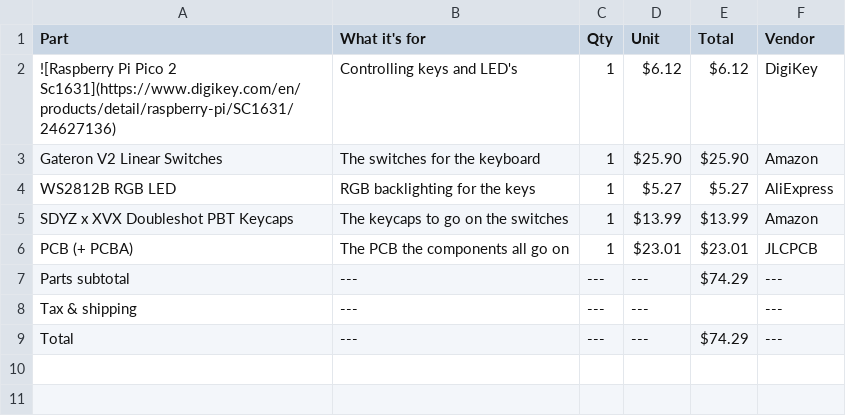
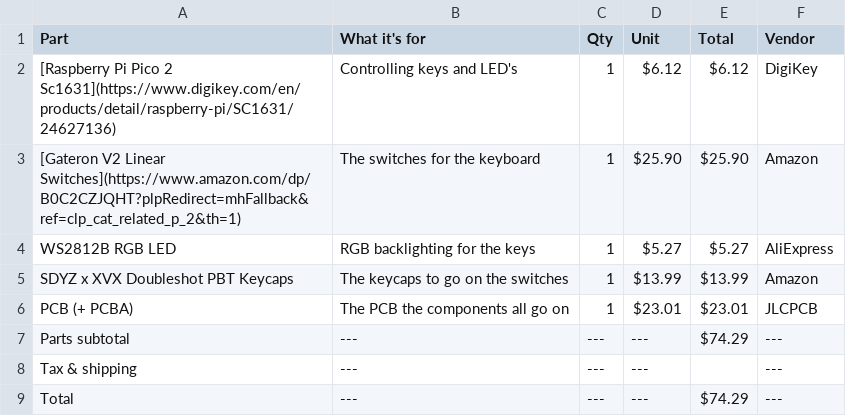
Before and after one commit to araschke001-commits/RGB-Keyboard, a CSV file: RGB Keyboard BOM.csv, drawn as a sheet.

Commit message:
Revise RGB Keyboard BOM with updated links
Updated part links and formatting in the BOM.

```diff
--- a/RGB Keyboard BOM.csv
+++ b/RGB Keyboard BOM.csv
@@ -1,4 +1,4 @@
 Part,What it's for,Qty,Unit,Total,Vendor
-![Raspberry Pi Pico 2 Sc1631](https://www.digikey.com/en/products/detail/raspberry-pi/SC1631/24627136),Controlling keys and LED's,1,$6.12,$6.12,DigiKey
-Gateron V2 Linear Switches,The switches for the keyboard,1,$25.90,$25.90,Amazon
+"[Raspberry Pi Pico 2 Sc1631](https://www.digikey.com/en/products/detail/raspberry-pi/SC1631/24627136)",Controlling keys and LED's,1,$6.12,$6.12,DigiKey
+"[Gateron V2 Linear Switches](https://www.amazon.com/dp/B0C2CZJQHT?plpRedirect=mhFallback&ref=clp_cat_related_p_2&th=1)",The switches for the keyboard,1,$25.90,$25.90,Amazon
 WS2812B RGB LED,RGB backlighting for the keys,1,$5.27,$5.27,AliExpress
```
